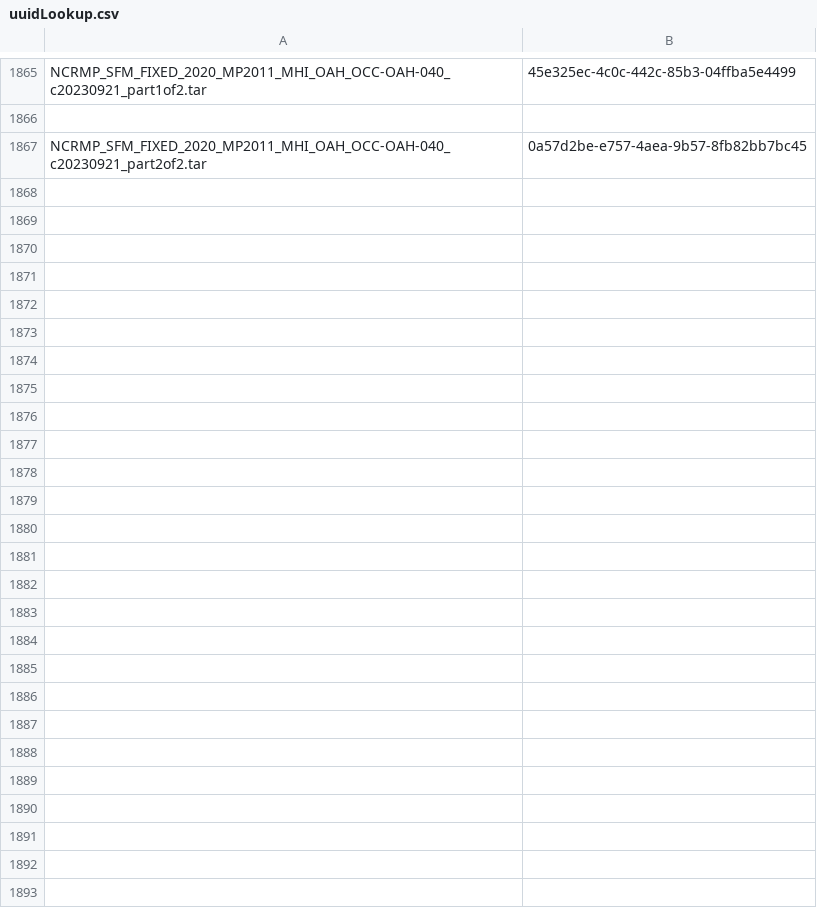
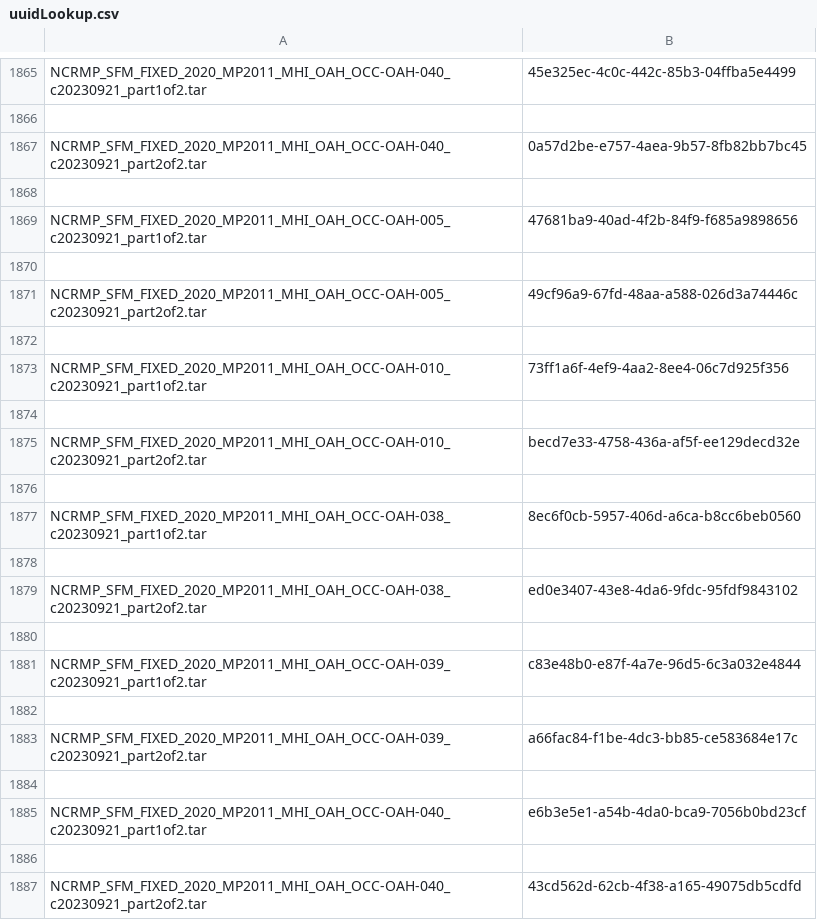
Before and after one commit to zackmason6/StructureFromMotion, a CSV file: uuidLookup.csv, drawn as a sheet; only a part is shown, gaps mark what is left out; the diff covers the shown part only.

```diff
--- a/uuidLookup.csv
+++ b/uuidLookup.csv
@@ -1867 +1867,21 @@ NCRMP_SFM_FIXED_2020_MP2011_MHI_OAH_OCC-OAH-040_c20230921_part1of2.tar,45e325ec-
 NCRMP_SFM_FIXED_2020_MP2011_MHI_OAH_OCC-OAH-040_c20230921_part2of2.tar,0a57d2be-e757-4aea-9b57-8fb82bb7bc45
+
+NCRMP_SFM_FIXED_2020_MP2011_MHI_OAH_OCC-OAH-005_c20230921_part1of2.tar,47681ba9-40ad-4f2b-84f9-f685a9898656
+
+NCRMP_SFM_FIXED_2020_MP2011_MHI_OAH_OCC-OAH-005_c20230921_part2of2.tar,49cf96a9-67fd-48aa-a588-026d3a74446c
+
+NCRMP_SFM_FIXED_2020_MP2011_MHI_OAH_OCC-OAH-010_c20230921_part1of2.tar,73ff1a6f-4ef9-4aa2-8ee4-06c7d925f356
+
+NCRMP_SFM_FIXED_2020_MP2011_MHI_OAH_OCC-OAH-010_c20230921_part2of2.tar,becd7e33-4758-436a-af5f-ee129decd32e
+
+NCRMP_SFM_FIXED_2020_MP2011_MHI_OAH_OCC-OAH-038_c20230921_part1of2.tar,8ec6f0cb-5957-406d-a6ca-b8cc6beb0560
+
+NCRMP_SFM_FIXED_2020_MP2011_MHI_OAH_OCC-OAH-038_c20230921_part2of2.tar,ed0e3407-43e8-4da6-9fdc-95fdf9843102
+
+NCRMP_SFM_FIXED_2020_MP2011_MHI_OAH_OCC-OAH-039_c20230921_part1of2.tar,c83e48b0-e87f-4a7e-96d5-6c3a032e4844
+
+NCRMP_SFM_FIXED_2020_MP2011_MHI_OAH_OCC-OAH-039_c20230921_part2of2.tar,a66fac84-f1be-4dc3-bb85-ce583684e17c
+
+NCRMP_SFM_FIXED_2020_MP2011_MHI_OAH_OCC-OAH-040_c20230921_part1of2.tar,e6b3e5e1-a54b-4da0-bca9-7056b0bd23cf
+
+NCRMP_SFM_FIXED_2020_MP2011_MHI_OAH_OCC-OAH-040_c20230921_part2of2.tar,43cd562d-62cb-4f38-a165-49075db5cdfd
```
Also changed, not shown: 36 added rows elsewhere in this file, 1 other file.
